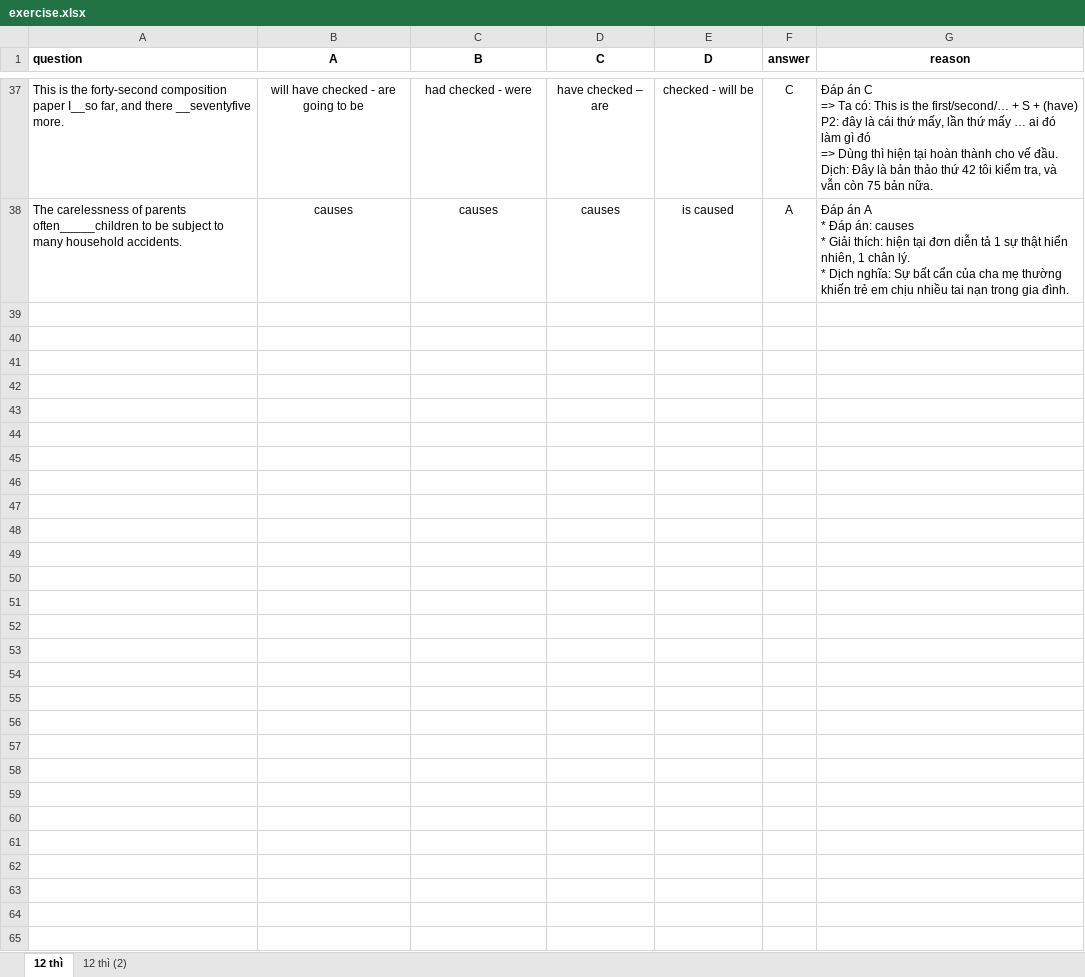
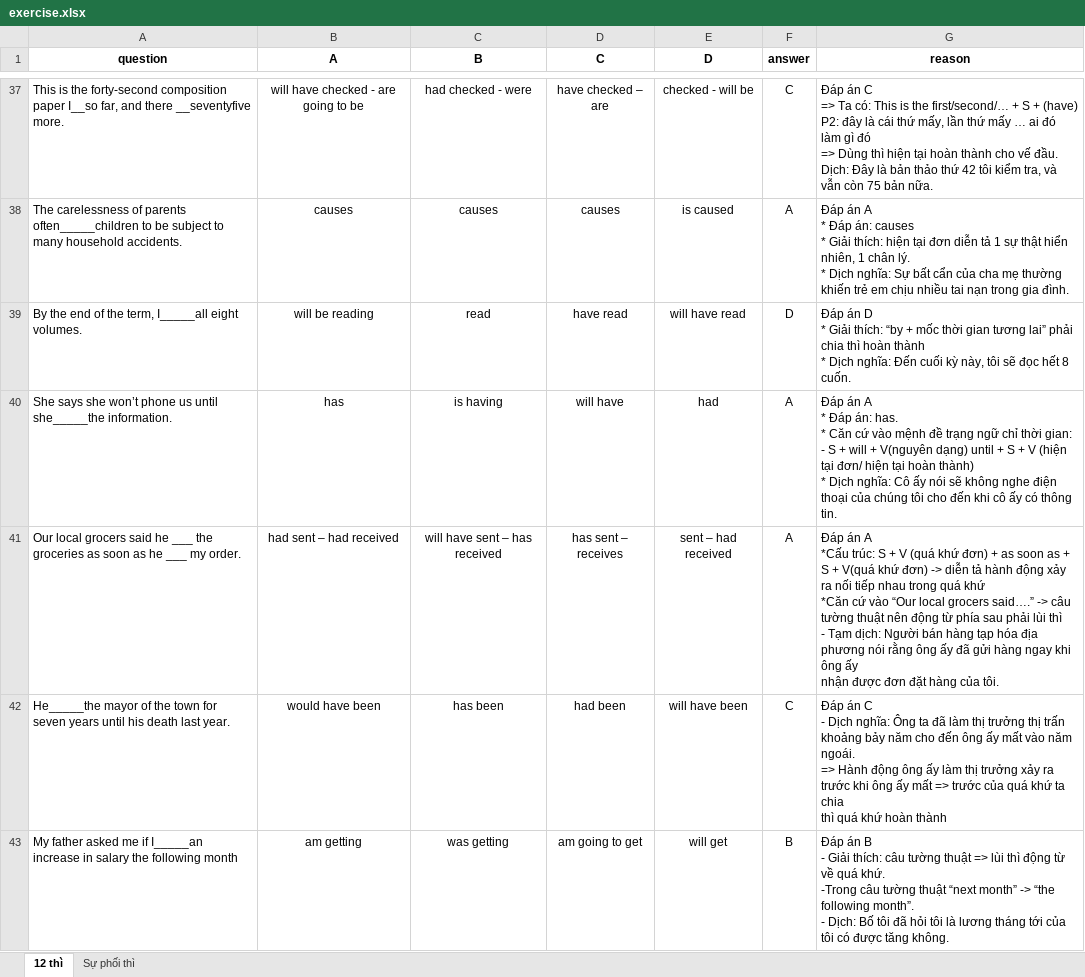
Before and after one commit to NamNV2496/english, an Excel workbook: file/exercise.xlsx, sheet 12 thì, drawn as a sheet; only a part is shown, gaps mark what is left out; values as stored, in another font and other column widths than the file's, no borders; ↵ is a line break in a cell; the diff covers the shown part only; the diff names each change by its address in the sheet, - before the commit and + after, or states it on an @@ line.

```diff
--- a/file/exercise.xlsx (sheet 12 thì)
+++ b/file/exercise.xlsx (sheet 12 thì)
-sheet tab: 12 thì (2)
+sheet tab: Sự phối thì
-A1 alignment: left
+A1 alignment: center
+row 39: By the end of the term, I_____all eight volumes. | will be reading | read | have read | will have read | D | Đáp án D ↵ * Giải thích: “by + mốc thời gian tương lai” phải chia thì hoàn thành ↵ * Dịch nghĩa: Đến cuối kỳ này, tôi sẽ đọc hết 8 cuốn.
+row 40: She says she won’t phone us until she_____the information. | has | is having | will have | had | A | Đáp án A ↵ * Đáp án: has. ↵ * Căn cứ vào mệnh đề trạng ngữ chỉ thời gian: ↵ - S + will + V(nguyên dạng) until + S + V (hiện tại đơn/ hiện tại hoàn thành) ↵ * Dịch nghĩa: Cô ấy nói sẽ không nghe điện thoại của chúng tôi cho đến khi cô ấy có thông tin.
+row 41: Our local grocers said he ___ the groceries as soon as he ___ my order. | had sent – had received | will have sent – has received | has sent – receives | sent – had received | A | Đáp án A ↵ *Cấu trúc: S + V (quá khứ đơn) + as soon as + S + V(quá khứ đơn) -> diễn tả hành động xảy ↵ ra nối tiếp nhau trong quá khứ ↵ *Căn cứ vào “Our local grocers said….” -> câu tường thuật nên động từ phía sau phải lùi thì ↵ - Tạm dịch: Người bán hàng tạp hóa địa phương nói rằng ông ấy đã gửi hàng ngay khi ông ấy ↵ nhận được đơn đặt hàng của tôi.
+row 42: He_____the mayor of the town for seven years until his death last year. | would have been | has been | had been | will have been | C | Đáp án C ↵ - Dịch nghĩa: Ông ta đã làm thị trưởng thị trấn khoảng bảy năm cho đến ông ấy mất vào năm ↵ ngoái. ↵ => Hành động ông ấy làm thị trưởng xảy ra trước khi ông ấy mất => trước của quá khứ ta chia ↵ thì quá khứ hoàn thành
+row 43: My father asked me if I_____an increase in salary the following month | am getting | was getting | am going to get | will get | B | Đáp án B ↵ - Giải thích: câu tường thuật => lùi thì động từ về quá khứ. ↵ -Trong câu tường thuật “next month” -> “the following month”. ↵ - Dịch: Bố tôi đã hỏi tôi là lương tháng tới của tôi có được tăng không.
```
Also changed, not shown: 64 added rows, 3 edited cells and cell formats elsewhere in this sheet, 18 other files.
